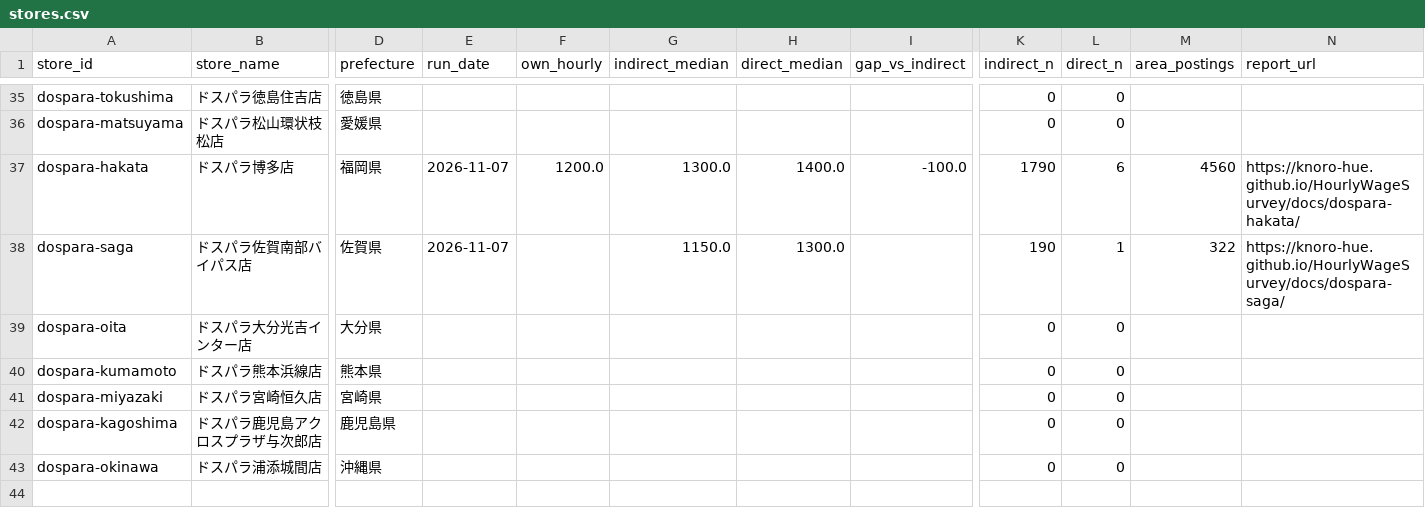
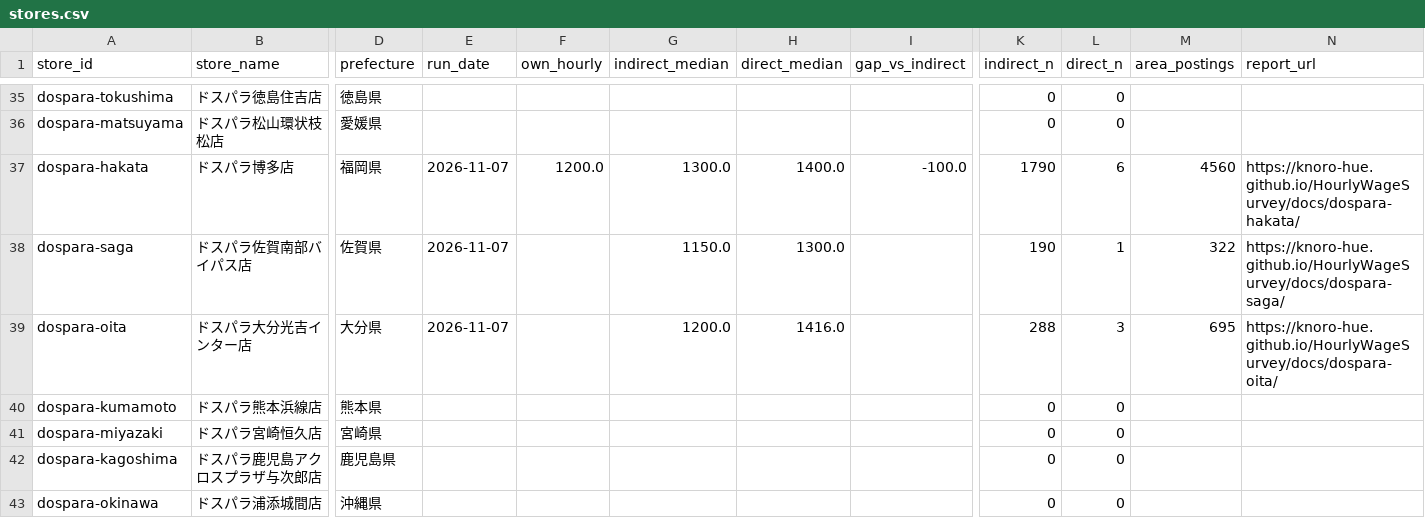
Before and after one commit to knoro-hue/HourlyWageSurvey, a CSV file: docs/data/stores.csv, drawn as a sheet; only a part is shown, gaps mark what is left out; the diff covers the shown part only; the diff names each change by its address in the sheet, - before the commit and + after, or states it on an @@ line.

```diff
--- a/docs/data/stores.csv
+++ b/docs/data/stores.csv
-E39 (run_date): (empty)
+E39 (run_date): 2026-11-07
-G39 (indirect_median): (empty)
+G39 (indirect_median): 1200.0
-H39 (direct_median): (empty)
+H39 (direct_median): 1416.0
-K39 (indirect_n): 0
+K39 (indirect_n): 288
-L39 (direct_n): 0
+L39 (direct_n): 3
-M39 (area_postings): (empty)
+M39 (area_postings): 695
-N39 (report_url): (empty)
+N39 (report_url): https://knoro-hue.github.io/HourlyWageSurvey/docs/dospara-oita/
```
Also changed, not shown: 41 edited cells elsewhere in this file, 47 other files.
